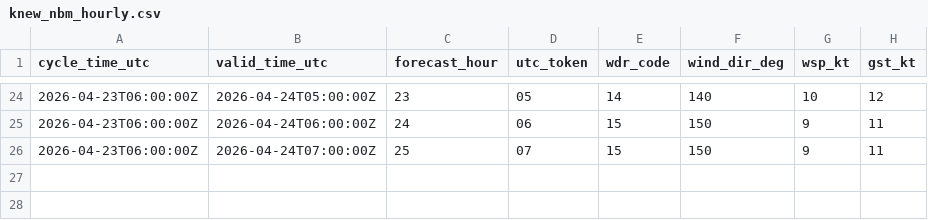
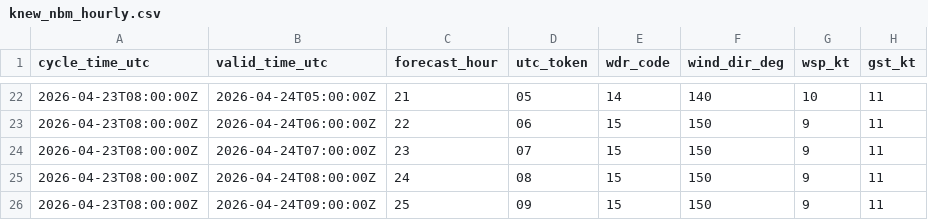
Before and after one commit to mefferso/data-.gitkeep, a CSV file: data/surge_dashboard/knew_nbm_hourly.csv, drawn as a sheet; only a part is shown, gaps mark what is left out; the diff covers the shown part only.

```diff
--- a/data/surge_dashboard/knew_nbm_hourly.csv
+++ b/data/surge_dashboard/knew_nbm_hourly.csv
@@ -24,3 +22,5 @@ cycle_time_utc,valid_time_utc,forecast_hour,utc_token,wdr_code,wind_dir_deg,wsp_
-2026-04-23T06:00:00Z,2026-04-24T05:00:00Z,23,05,14,140,10,12
-2026-04-23T06:00:00Z,2026-04-24T06:00:00Z,24,06,15,150,9,11
-2026-04-23T06:00:00Z,2026-04-24T07:00:00Z,25,07,15,150,9,11
+2026-04-23T08:00:00Z,2026-04-24T05:00:00Z,21,05,14,140,10,11
+2026-04-23T08:00:00Z,2026-04-24T06:00:00Z,22,06,15,150,9,11
+2026-04-23T08:00:00Z,2026-04-24T07:00:00Z,23,07,15,150,9,11
+2026-04-23T08:00:00Z,2026-04-24T08:00:00Z,24,08,15,150,9,11
+2026-04-23T08:00:00Z,2026-04-24T09:00:00Z,25,09,15,150,9,11
```
Also changed, not shown: 2 removed rows and 48 edited cells elsewhere in this file, 3 other files.
